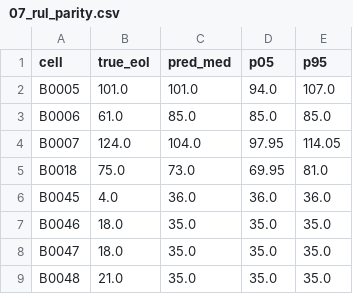
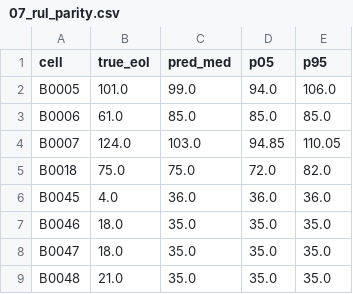
Before and after one commit to Javihaus/Digital-Twin-in-python, a CSV file: examples/battery_soh/figure_data/07_rul_parity.csv, drawn as a sheet.

```diff
--- a/examples/battery_soh/figure_data/07_rul_parity.csv
+++ b/examples/battery_soh/figure_data/07_rul_parity.csv
@@ -1,6 +1,6 @@
 cell,true_eol,pred_med,p05,p95
-B0005,101.0,101.0,94.0,107.0
+B0005,101.0,99.0,94.0,106.0
 B0006,61.0,85.0,85.0,85.0
-B0007,124.0,104.0,97.95,114.05
-B0018,75.0,73.0,69.95,81.0
+B0007,124.0,103.0,94.85,110.05
+B0018,75.0,75.0,72.0,82.0
 B0045,4.0,36.0,36.0,36.0
```
Also changed, not shown: examples/battery_soh/figure_data/01_hero_forecast_test.csv, examples/battery_soh/figure_data/04_pit_histogram.csv, 19 other files.
